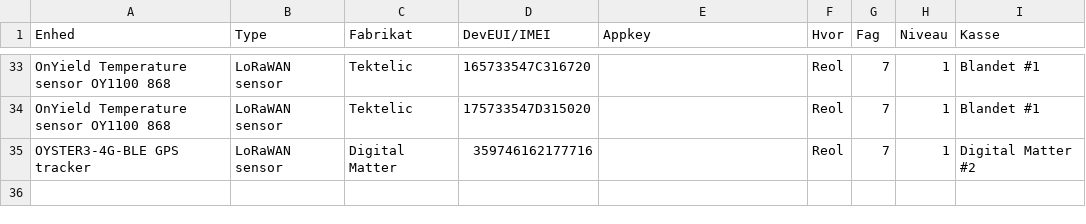
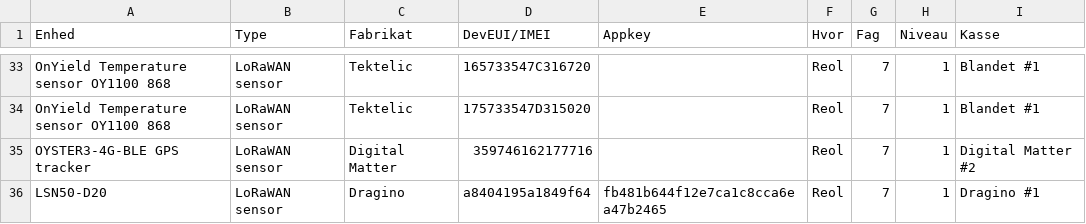
Before and after one commit to miniib/svg-files, a CSV file: test db for lagerstyring.csv, drawn as a sheet; only a part is shown, gaps mark what is left out; the diff names each change by its address in the sheet, - before the commit and + after, or states it on an @@ line.

Commit message:
Opdater lagerstyring CSV

```diff
--- a/test db for lagerstyring.csv
+++ b/test db for lagerstyring.csv
+row 36: LSN50-D20 | LoRaWAN sensor | Dragino | a8404195a1849f64 | fb481b644f12e7ca1c8cca6ea47b2465 | Reol | 7 | 1 | Dragino #1
```
